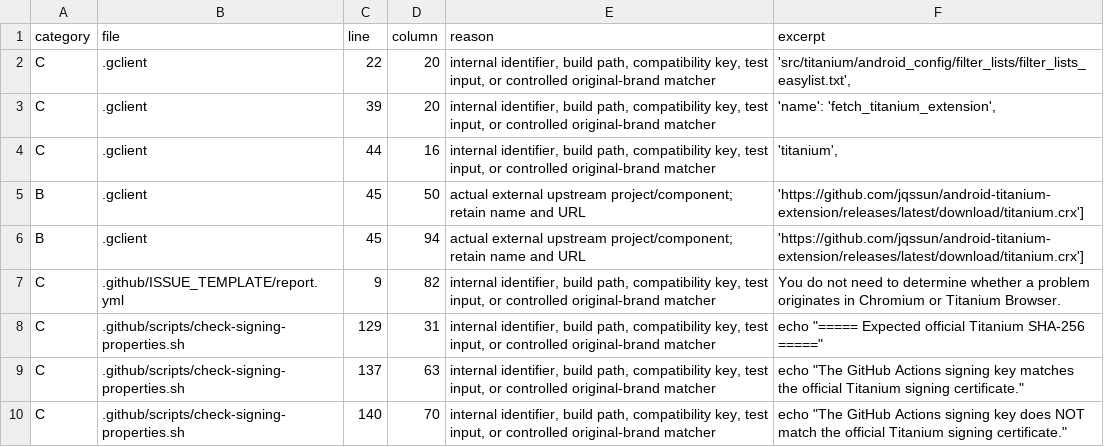
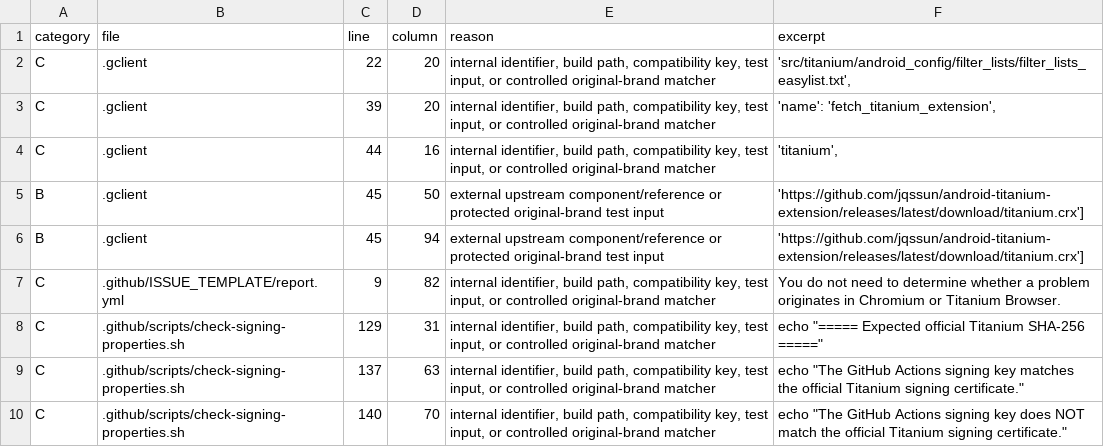
Before and after one commit to Nvoid911-Lab/Versanium, a TSV file: docs/versanium/titanium-occurrences.tsv, drawn as a sheet; only a part is shown; the diff covers the shown part only.

Commit message:
Protect mixed upstream phrases and normalize the final branding audit

```diff
--- a/docs/versanium/titanium-occurrences.tsv
+++ b/docs/versanium/titanium-occurrences.tsv
@@ -4,4 +4,4 @@ C	.gclient	39	20	internal identifier, build path, compatibility key, test input,
 C	.gclient	44	16	internal identifier, build path, compatibility key, test input, or controlled original-brand matcher	'titanium',
-B	.gclient	45	50	actual external upstream project/component; retain name and URL	'https://github.com/jqssun/android-titanium-extension/releases/latest/download/titanium.crx']
-B	.gclient	45	94	actual external upstream project/component; retain name and URL	'https://github.com/jqssun/android-titanium-extension/releases/latest/download/titanium.crx']
+B	.gclient	45	50	external upstream component/reference or protected original-brand test input	'https://github.com/jqssun/android-titanium-extension/releases/latest/download/titanium.crx']
+B	.gclient	45	94	external upstream component/reference or protected original-brand test input	'https://github.com/jqssun/android-titanium-extension/releases/latest/download/titanium.crx']
 C	.github/ISSUE_TEMPLATE/report.yml	9	82	internal identifier, build path, compatibility key, test input, or controlled original-brand matcher	You do not need to determine whether a problem originates in Chromium or Titanium Browser.
```
Also changed, not shown: 8 added rows and 30 edited cells elsewhere in this file, docs/versanium/changed-files.tsv, 3 other files.
